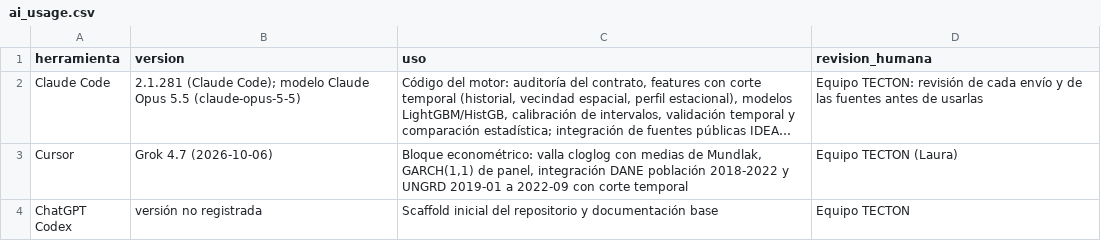
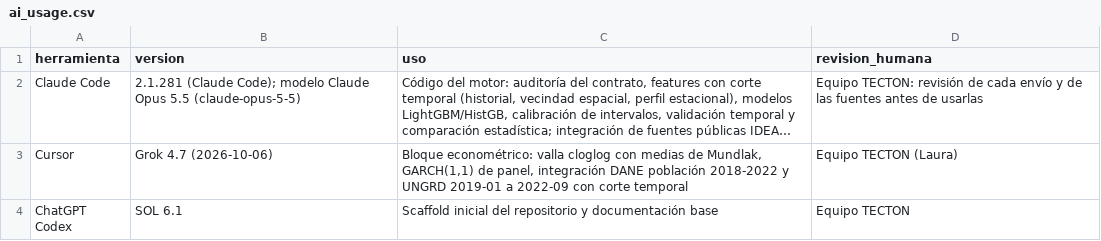
Before and after one commit to HCHAPS404/TECTON, a CSV file: docs/ai_usage.csv, drawn as a sheet; long unchanged cells end in …; the diff names each change by its address in the sheet, - before the commit and + after, or states it on an @@ line.

```diff
--- a/docs/ai_usage.csv
+++ b/docs/ai_usage.csv
-B4 (version): versión no registrada
+B4 (version): SOL 6.1
```
